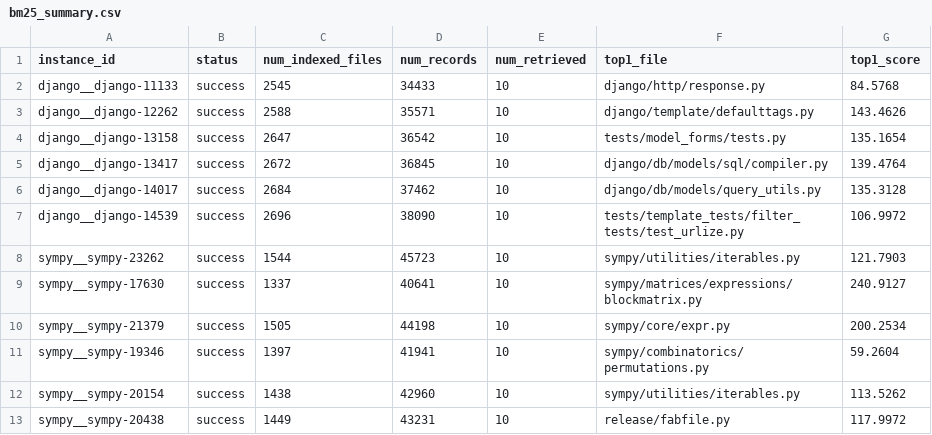
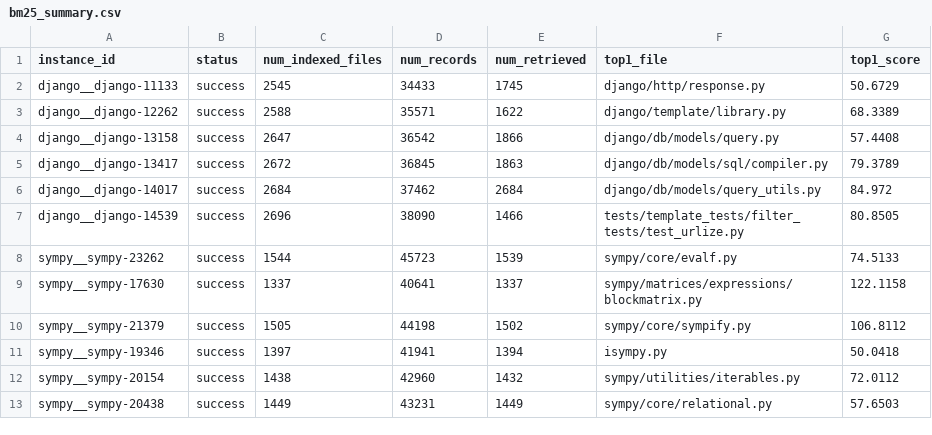
Before and after one commit to 235559649/DSA4213_group_work, a CSV file: results/bm25_summary.csv, drawn as a sheet; only a part is shown; the diff covers the shown part only.

```diff
--- a/results/bm25_summary.csv
+++ b/results/bm25_summary.csv
@@ -1,13 +1,13 @@
 instance_id,status,num_indexed_files,num_records,num_retrieved,top1_file,top1_score
-django__django-11133,success,2545,34433,10,django/http/response.py,84.5768
-django__django-12262,success,2588,35571,10,django/template/defaulttags.py,143.4626
-django__django-13158,success,2647,36542,10,tests/model_forms/tests.py,135.1654
-django__django-13417,success,2672,36845,10,django/db/models/sql/compiler.py,139.4764
-django__django-14017,success,2684,37462,10,django/db/models/query_utils.py,135.3128
-django__django-14539,success,2696,38090,10,tests/template_tests/filter_tests/test_urlize.py,106.9972
-sympy__sympy-23262,success,1544,45723,10,sympy/utilities/iterables.py,121.7903
-sympy__sympy-17630,success,1337,40641,10,sympy/matrices/expressions/blockmatrix.py,240.9127
-sympy__sympy-21379,success,1505,44198,10,sympy/core/expr.py,200.2534
-sympy__sympy-19346,success,1397,41941,10,sympy/combinatorics/permutations.py,59.2604
-sympy__sympy-20154,success,1438,42960,10,sympy/utilities/iterables.py,113.5262
-sympy__sympy-20438,success,1449,43231,10,release/fabfile.py,117.9972
+django__django-11133,success,2545,34433,1745,django/http/response.py,50.6729
+django__django-12262,success,2588,35571,1622,django/template/library.py,68.3389
+django__django-13158,success,2647,36542,1866,django/db/models/query.py,57.4408
+django__django-13417,success,2672,36845,1863,django/db/models/sql/compiler.py,79.3789
+django__django-14017,success,2684,37462,2684,django/db/models/query_utils.py,84.972
+django__django-14539,success,2696,38090,1466,tests/template_tests/filter_tests/test_urlize.py,80.8505
+sympy__sympy-23262,success,1544,45723,1539,sympy/core/evalf.py,74.5133
+sympy__sympy-17630,success,1337,40641,1337,sympy/matrices/expressions/blockmatrix.py,122.1158
+sympy__sympy-21379,success,1505,44198,1502,sympy/core/sympify.py,106.8112
+sympy__sympy-19346,success,1397,41941,1394,isympy.py,50.0418
+sympy__sympy-20154,success,1438,42960,1432,sympy/utilities/iterables.py,72.0112
+sympy__sympy-20438,success,1449,43231,1449,sympy/core/relational.py,57.6503
```
Also changed, not shown: 22 edited cells elsewhere in this file, results/bm25_evaluation.csv, 5 other files.
